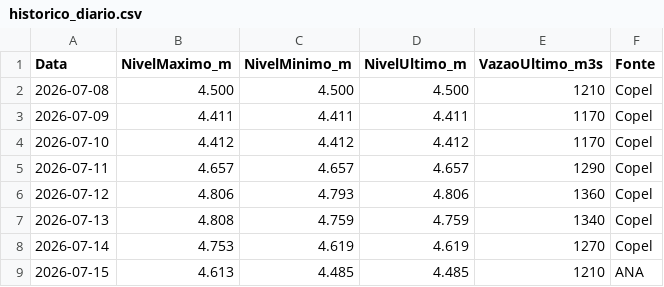
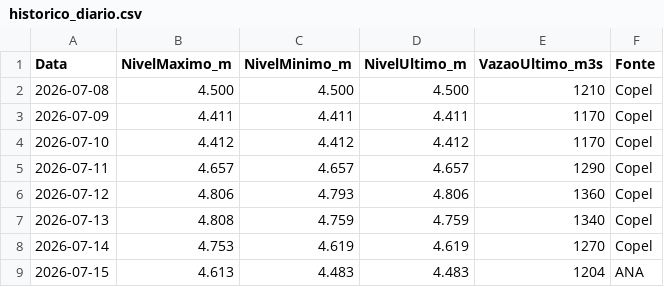
Before and after one commit to thiagoiwanko/rioiguacu, a CSV file: historico_diario.csv, drawn as a sheet.

```diff
--- a/historico_diario.csv
+++ b/historico_diario.csv
@@ -8,2 +8,2 @@ Data;NivelMaximo_m;NivelMinimo_m;NivelUltimo_m;VazaoUltimo_m3s;Fonte
 2026-07-14;4.753;4.619;4.619;1270;Copel
-2026-07-15;4.613;4.485;4.485;1210;ANA
+2026-07-15;4.613;4.483;4.483;1204;ANA
```
Also changed, not shown: 2 other files.
